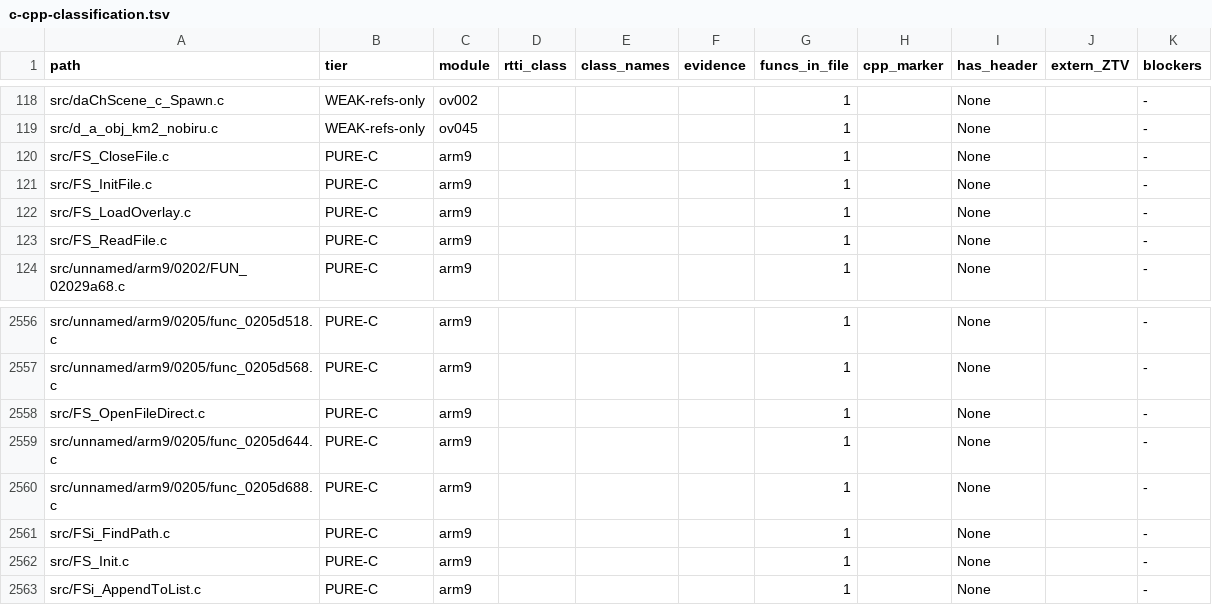
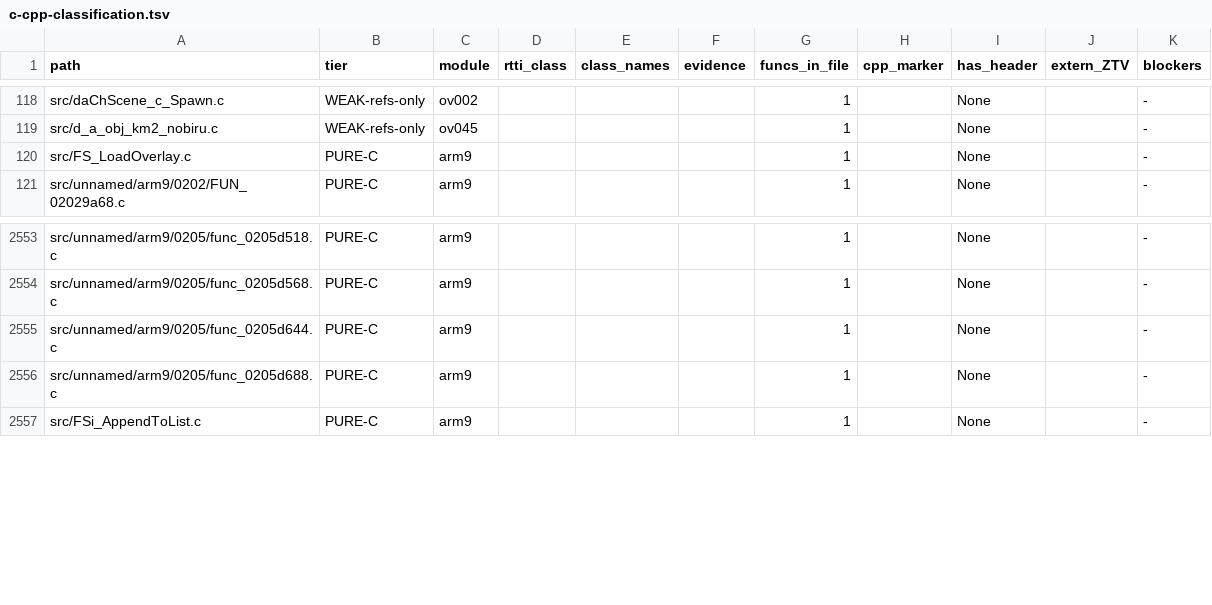
Before and after one commit to tangosdev/sm64ds-decomp, a TSV file: notes/data/c-cpp-classification.tsv, drawn as a sheet; only a part is shown, gaps mark what is left out.

```diff
--- a/notes/data/c-cpp-classification.tsv
+++ b/notes/data/c-cpp-classification.tsv
@@ -119,6 +119,3 @@ src/daChScene_c_Spawn.c	WEAK-refs-only	ov002				1		None		-
 src/d_a_obj_km2_nobiru.c	WEAK-refs-only	ov045				1		None		-
-src/FS_CloseFile.c	PURE-C	arm9				1		None		-
-src/FS_InitFile.c	PURE-C	arm9				1		None		-
 src/FS_LoadOverlay.c	PURE-C	arm9				1		None		-
-src/FS_ReadFile.c	PURE-C	arm9				1		None		-
 src/unnamed/arm9/0202/FUN_02029a68.c	PURE-C	arm9				1		None		-
@@ -2557,7 +2554,4 @@ src/unnamed/arm9/0205/func_0205d518.c	PURE-C	arm9				1		None		-
 src/unnamed/arm9/0205/func_0205d568.c	PURE-C	arm9				1		None		-
-src/FS_OpenFileDirect.c	PURE-C	arm9				1		None		-
 src/unnamed/arm9/0205/func_0205d644.c	PURE-C	arm9				1		None		-
 src/unnamed/arm9/0205/func_0205d688.c	PURE-C	arm9				1		None		-
-src/FSi_FindPath.c	PURE-C	arm9				1		None		-
-src/FS_Init.c	PURE-C	arm9				1		None		-
 src/FSi_AppendToList.c	PURE-C	arm9				1		None		-
```
Also changed, not shown: 59 other files.
